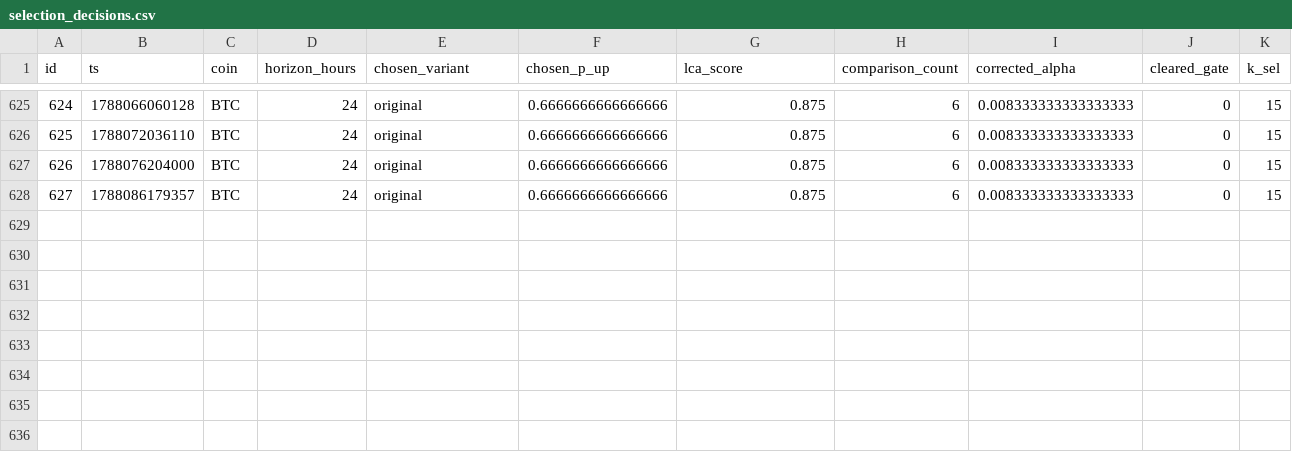
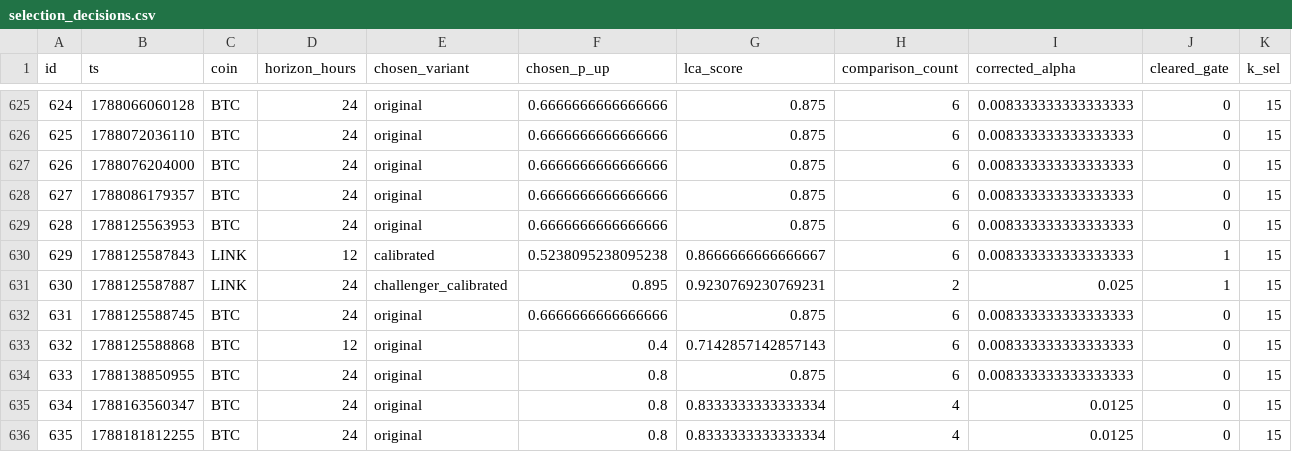
Before and after one commit to quiquandon-oss/PulseWorkerV2, a CSV file: data-exports/selection_decisions.csv, drawn as a sheet; only a part is shown, gaps mark what is left out; rows hold the shown columns only; the diff names each change by its address in the sheet, - before the commit and + after, or states it on an @@ line.

```diff
--- a/data-exports/selection_decisions.csv
+++ b/data-exports/selection_decisions.csv
+row 629: 628 | 1788125563953 | BTC | 24 | original | 0.6666666666666666 | 0.875 | 6 | 0.008333333333333333 | 0 | 15
+row 630: 629 | 1788125587843 | LINK | 12 | calibrated | 0.5238095238095238 | 0.8666666666666667 | 6 | 0.008333333333333333 | 1 | 15
+row 631: 630 | 1788125587887 | LINK | 24 | challenger_calibrated | 0.895 | 0.9230769230769231 | 2 | 0.025 | 1 | 15
+row 632: 631 | 1788125588745 | BTC | 24 | original | 0.6666666666666666 | 0.875 | 6 | 0.008333333333333333 | 0 | 15
+row 633: 632 | 1788125588868 | BTC | 12 | original | 0.4 | 0.7142857142857143 | 6 | 0.008333333333333333 | 0 | 15
+row 634: 633 | 1788138850955 | BTC | 24 | original | 0.8 | 0.875 | 6 | 0.008333333333333333 | 0 | 15
+row 635: 634 | 1788163560347 | BTC | 24 | original | 0.8 | 0.8333333333333334 | 4 | 0.0125 | 0 | 15
+row 636: 635 | 1788181812255 | BTC | 24 | original | 0.8 | 0.8333333333333334 | 4 | 0.0125 | 0 | 15
```
Also changed, not shown: data-exports/btc_predictions.csv, data-exports/challenger_predictions.csv, 3 other files.
